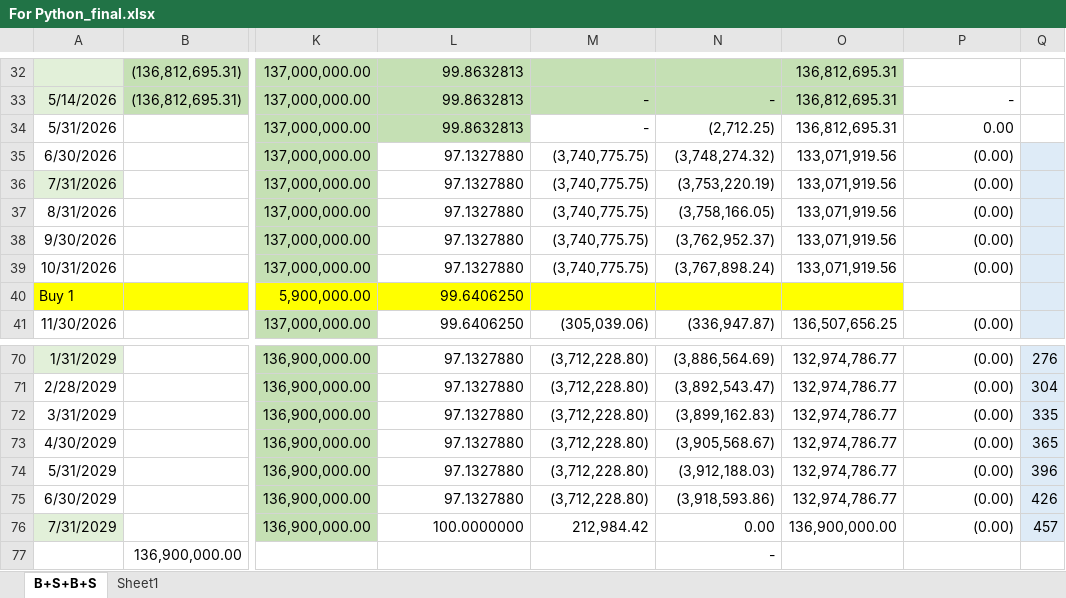
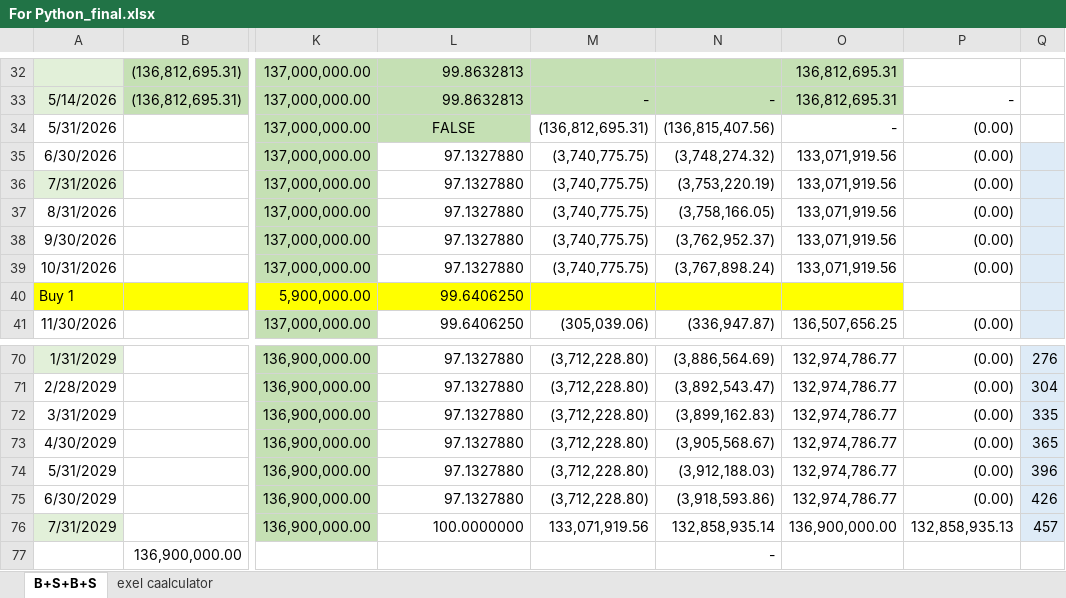
Before and after one commit to dostonjob/bond_platform_3, an Excel workbook: For Python_final.xlsx, sheet B+S+B+S, drawn as a sheet; only a part is shown, gaps mark what is left out; values as stored, in another font and other column widths than the file's, no borders; the diff names each change by its address in the sheet, - before the commit and + after, or states it on an @@ line.

```diff
--- a/For Python_final.xlsx (sheet B+S+B+S)
+++ b/For Python_final.xlsx (sheet B+S+B+S)
-sheet tab: Sheet1
+sheet tab: exel caalculator
-L34: 99.8632813
+L34: FALSE
-L34 alignment: right
+L34 alignment: center
-M34: -
+M34: (136,812,695.31)
-N34: (2,712.25)
+N34: (136,815,407.56)
-O34: 136,812,695.31
+O34: -
-P34: 0.00
+P34: (0.00)
-M76: 212,984.42
+M76: 133,071,919.56
-N76: 0.00
+N76: 132,858,935.14
-P76: (0.00)
+P76: 132,858,935.13
```
Also changed, not shown: sheet exel caalculator, 6 other files.
